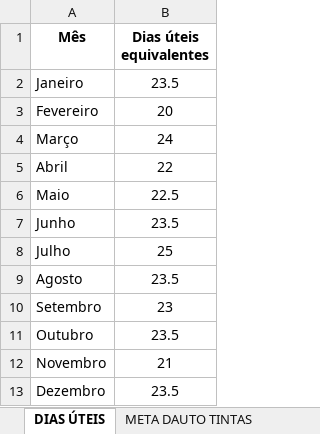
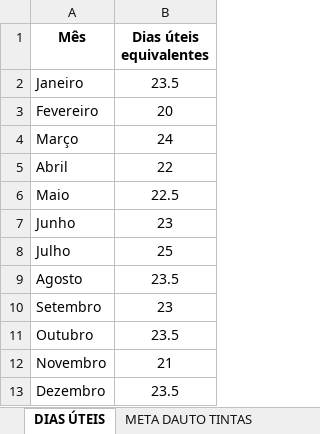
Before and after one commit to samfc-netizen/dashboard-vendas, an Excel workbook: METAS.xlsx, sheet DIAS ÚTEIS, drawn as a sheet; values as stored, in another font and other column widths than the file's, no borders; the diff names each change by its address in the sheet, - before the commit and + after, or states it on an @@ line.

Commit message:
Add files via upload

```diff
--- a/METAS.xlsx (sheet DIAS ÚTEIS)
+++ b/METAS.xlsx (sheet DIAS ÚTEIS)
-B7 (Dias úteis equivalentes): 23.5
+B7 (Dias úteis equivalentes): 23
```
